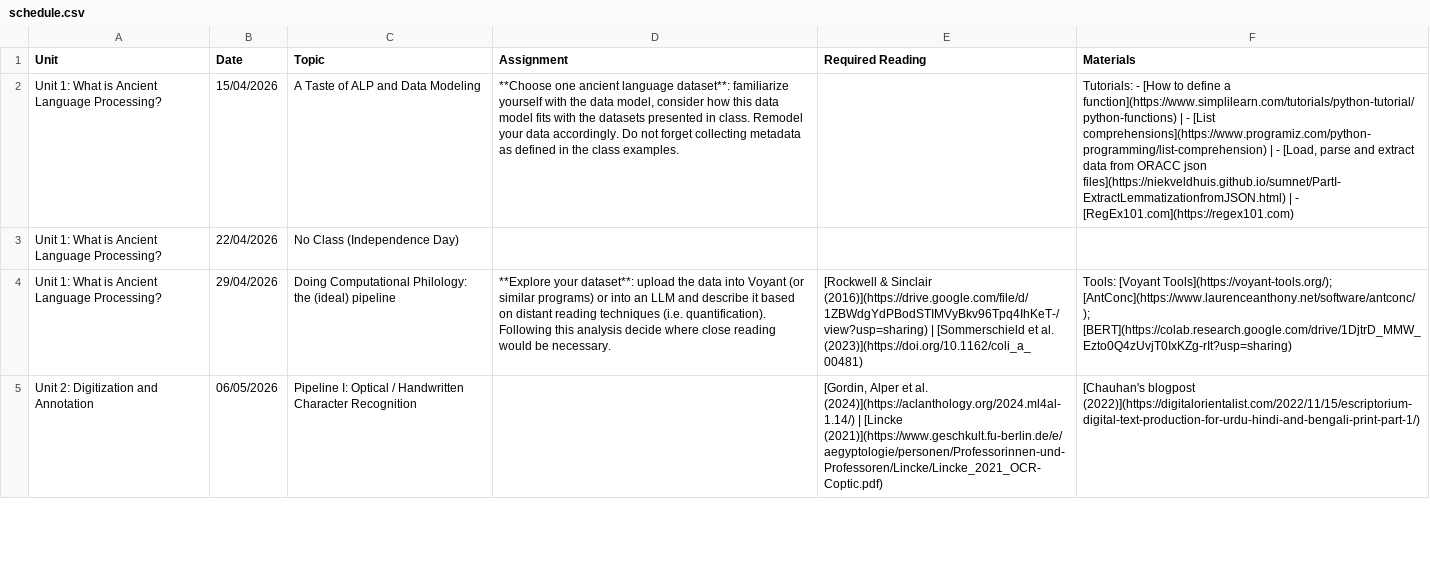
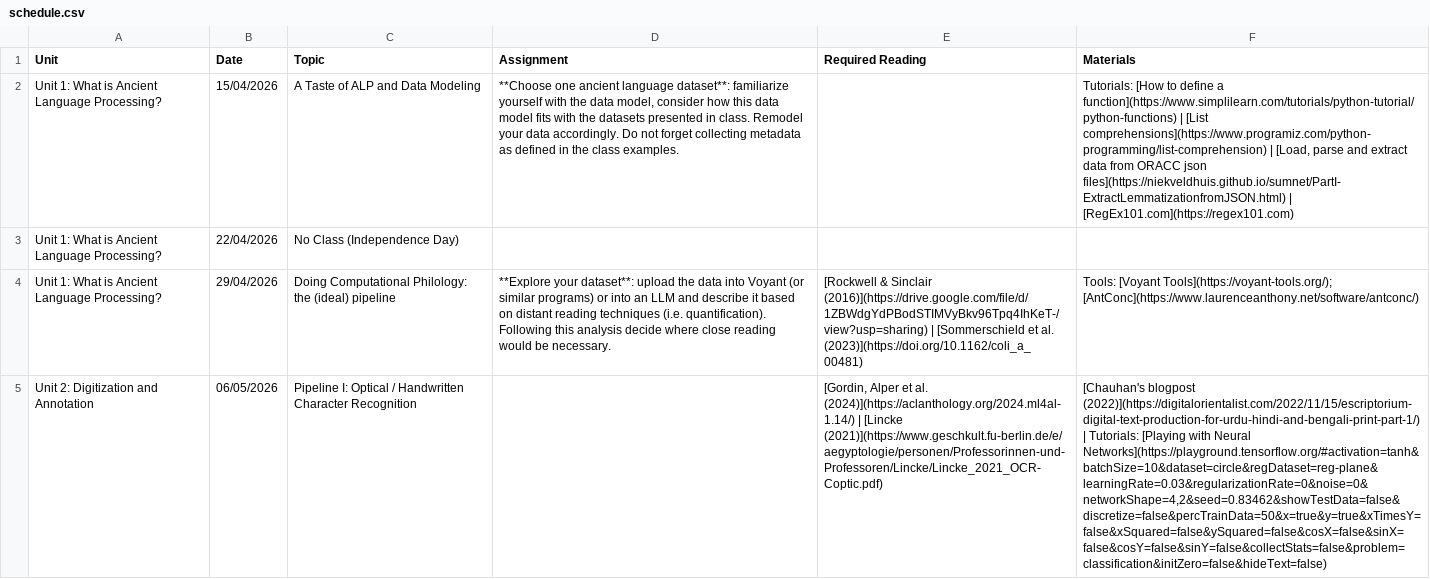
Before and after one commit to DigitalPasts/alpcourse, a CSV file: data/schedule.csv, drawn as a sheet; only a part is shown; the diff covers the shown part only; the diff names each change by its address in the sheet, - before the commit and + after, or states it on an @@ line.

```diff
--- a/data/schedule.csv
+++ b/data/schedule.csv
-F2 (Materials): Tutorials: - [How to define a function](https://www.simplilearn.com/tutorials/python-tutorial/python-functions) | - [List comprehensions](https://www.programiz.com/python-programming/list-comprehension) | - [Load, parse and extract data from ORACC json files](https://niekveldhuis.github.io/sumnet/PartI-ExtractLemmatizationfromJSON.html) | - [RegEx101.com](https://regex101.com)
+F2 (Materials): Tutorials: [How to define a function](https://www.simplilearn.com/tutorials/python-tutorial/python-functions) | [List comprehensions](https://www.programiz.com/python-programming/list-comprehension) | [Load, parse and extract data from ORACC json files](https://niekveldhuis.github.io/sumnet/PartI-ExtractLemmatizationfromJSON.html) | [RegEx101.com](https://regex101.com)
-F4 (Materials): …[Voyant Tools](https://voyant-tools.org/); [AntConc](https://www.laurenceanthony.net/software/antconc/); [BERT](https://colab.research.google.com/drive/1DjtrD_MMW_Ezto0Q4zUvjT0IxKZg-rIt?usp=sharing)
+F4 (Materials): …[Voyant Tools](https://voyant-tools.org/); [AntConc](https://www.laurenceanthony.net/software/antconc/)
-F5 (Materials): …blogpost (2022)](https://digitalorientalist.com/2022/11/15/escriptorium-digital-text-production-for-urdu-hindi-and-bengali-print-part-1/)
+F5 (Materials): …blogpost (2022)](https://digitalorientalist.com/2022/11/15/escriptorium-digital-text-production-for-urdu-hindi-and-bengali-print-part-1/) | Tutorials: [Playing with Neural Networks](https://playground.tensorflow.org/#activation=tanh&batchSize=10&dataset=circle&regDataset=reg-plane&learningRate=0.03&regularizationRate=0&noise=0&networkShape=4,2&seed=0.83462&showTestData=false&discretize=false&percTrainData=50&x=true&y=true&xTimesY=false&xSquared=false&ySquared=false&cosX=false&sinX=false&cosY=false&sinY=false&collectStats=false&problem=classification&initZero=false&hideText=false)
```
Also changed, not shown: 6 edited cells elsewhere in this file, 3 other files.
